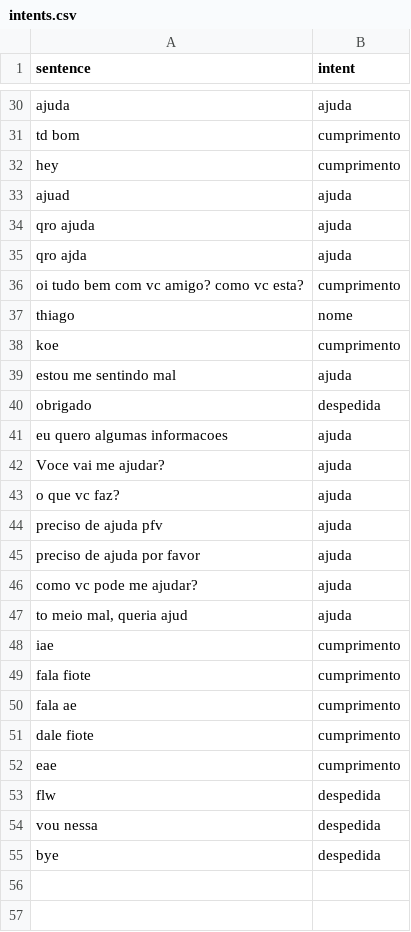
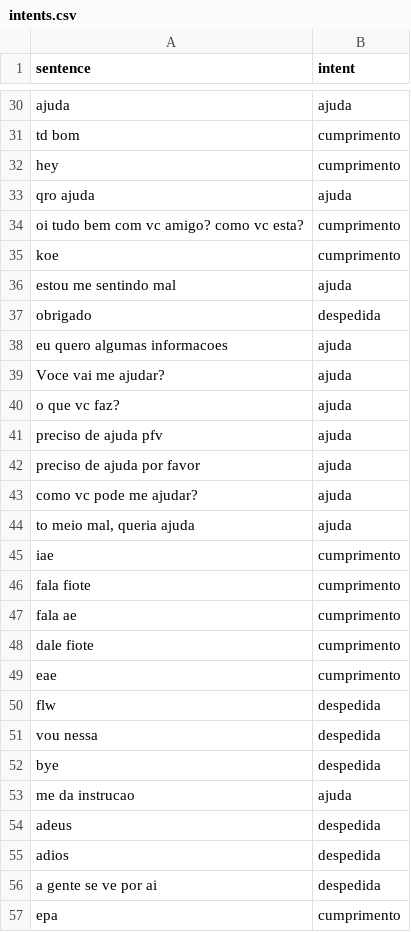
Before and after one commit to t-madeira/ChatBot, a CSV file: intents.csv, drawn as a sheet; only a part is shown, gaps mark what is left out.

```diff
--- a/intents.csv
+++ b/intents.csv
@@ -32,7 +32,4 @@ td bom,cumprimento
 hey,cumprimento
-ajuad,ajuda
 qro ajuda,ajuda
-qro ajda,ajuda
 oi tudo bem com vc amigo? como vc esta?,cumprimento
-thiago,nome
 koe,cumprimento
@@ -46,3 +43,3 @@ preciso de ajuda por favor,ajuda
 como vc pode me ajudar?,ajuda
-"to meio mal, queria ajud",ajuda
+"to meio mal, queria ajuda",ajuda
 iae,cumprimento
@@ -55 +52,6 @@ vou nessa,despedida
 bye,despedida
+me da instrucao,ajuda
+adeus,despedida
+adios,despedida
+a gente se ve por ai,despedida
+epa,cumprimento
```
Also changed, not shown: mapping.csv, 3 other files.
